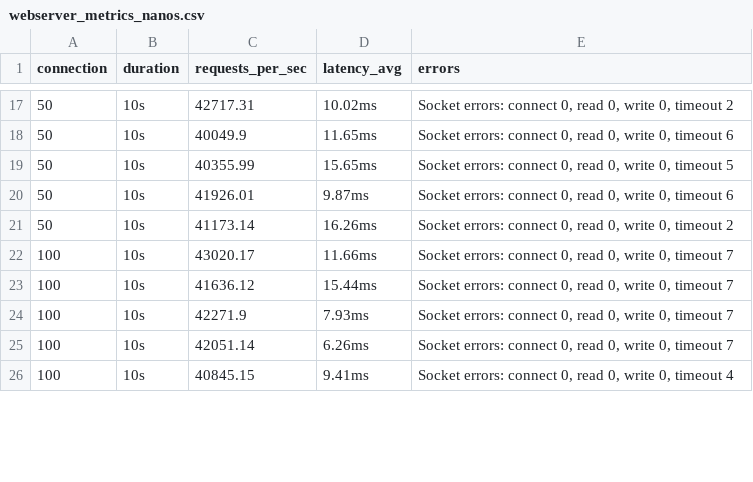
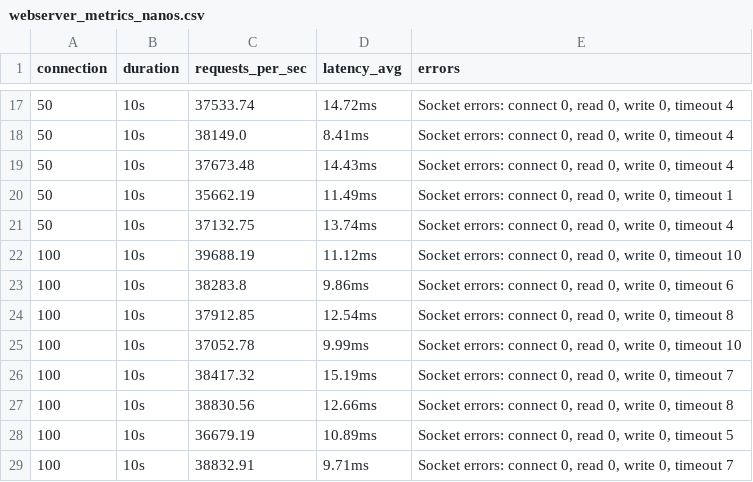
Before and after one commit to philimon-reset/Nanos-Eval, a CSV file: Network-Based/Go/metrics/webserver/webserver_metrics_nanos.csv, drawn as a sheet; only a part is shown, gaps mark what is left out; the diff covers the shown part only.

```diff
--- a/Network-Based/Go/metrics/webserver/webserver_metrics_nanos.csv
+++ b/Network-Based/Go/metrics/webserver/webserver_metrics_nanos.csv
@@ -17,10 +17,13 @@ connection,duration,requests_per_sec,latency_avg,errors
-50,10s,42717.31,10.02ms,"  Socket errors: connect 0, read 0, write 0, timeout 2"
-50,10s,40049.9,11.65ms,"  Socket errors: connect 0, read 0, write 0, timeout 6"
-50,10s,40355.99,15.65ms,"  Socket errors: connect 0, read 0, write 0, timeout 5"
-50,10s,41926.01,9.87ms,"  Socket errors: connect 0, read 0, write 0, timeout 6"
-50,10s,41173.14,16.26ms,"  Socket errors: connect 0, read 0, write 0, timeout 2"
-100,10s,43020.17,11.66ms,"  Socket errors: connect 0, read 0, write 0, timeout 7"
-100,10s,41636.12,15.44ms,"  Socket errors: connect 0, read 0, write 0, timeout 7"
-100,10s,42271.9,7.93ms,"  Socket errors: connect 0, read 0, write 0, timeout 7"
-100,10s,42051.14,6.26ms,"  Socket errors: connect 0, read 0, write 0, timeout 7"
-100,10s,40845.15,9.41ms,"  Socket errors: connect 0, read 0, write 0, timeout 4"
+50,10s,37533.74,14.72ms,"  Socket errors: connect 0, read 0, write 0, timeout 4"
+50,10s,38149.0,8.41ms,"  Socket errors: connect 0, read 0, write 0, timeout 4"
+50,10s,37673.48,14.43ms,"  Socket errors: connect 0, read 0, write 0, timeout 4"
+50,10s,35662.19,11.49ms,"  Socket errors: connect 0, read 0, write 0, timeout 1"
+50,10s,37132.75,13.74ms,"  Socket errors: connect 0, read 0, write 0, timeout 4"
+100,10s,39688.19,11.12ms,"  Socket errors: connect 0, read 0, write 0, timeout 10"
+100,10s,38283.8,9.86ms,"  Socket errors: connect 0, read 0, write 0, timeout 6"
+100,10s,37912.85,12.54ms,"  Socket errors: connect 0, read 0, write 0, timeout 8"
+100,10s,37052.78,9.99ms,"  Socket errors: connect 0, read 0, write 0, timeout 10"
+100,10s,38417.32,15.19ms,"  Socket errors: connect 0, read 0, write 0, timeout 7"
+100,10s,38830.56,12.66ms,"  Socket errors: connect 0, read 0, write 0, timeout 8"
+100,10s,36679.19,10.89ms,"  Socket errors: connect 0, read 0, write 0, timeout 5"
+100,10s,38832.91,9.71ms,"  Socket errors: connect 0, read 0, write 0, timeout 7"
```
Also changed, not shown: 3 added rows, 6 removed rows and 31 edited cells elsewhere in this file, Compute-Intensive/metrics/docker_usage_log.csv, Compute-Intensive/metrics/nanos_usage_log.csv, 39 other files.
